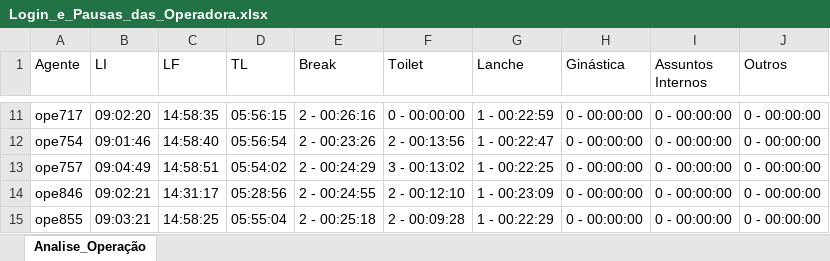
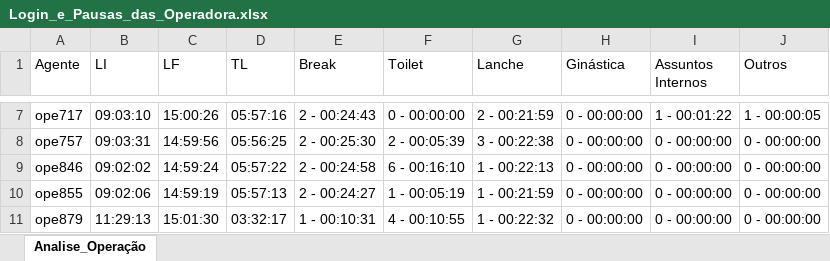
Before and after one commit to helvisklei/analise-tempo-ope, an Excel workbook: analise/Login_e_Pausas_das_Operadora.xlsx, sheet Analise_Operação, drawn as a sheet; only a part is shown, gaps mark what is left out; values as stored, in another font and other column widths than the file's, no borders; removed rows and columns are numbered as before the commit, all else as after; the diff covers the shown part only; the diff names each change by its address in the sheet, - before the commit and + after, or states it on an @@ line.

```diff
--- a/analise/Login_e_Pausas_das_Operadora.xlsx (sheet Analise_Operação)
+++ b/analise/Login_e_Pausas_das_Operadora.xlsx (sheet Analise_Operação)
-B7 (LI): 09:02:20
+B7 (LI): 09:03:10
-C7 (LF): 14:58:35
+C7 (LF): 15:00:26
-D7 (TL): 05:56:15
+D7 (TL): 05:57:16
-E7 (Break): 2 - 00:26:16
+E7 (Break): 2 - 00:24:43
-G7 (Lanche): 1 - 00:22:59
+G7 (Lanche): 2 - 00:21:59
-I7 (Assuntos Internos): 0 - 00:00:00
+I7 (Assuntos Internos): 1 - 00:01:22
-J7 (Outros): 0 - 00:00:00
+J7 (Outros): 1 - 00:00:05
-row 12: ope754 | 09:01:46 | 14:58:40 | 05:56:54 | 2 - 00:23:26 | 2 - 00:13:56 | 1 - 00:22:47 | 0 - 00:00:00 | 0 - 00:00:00 | 0 - 00:00:00
-B8 (LI): 09:04:49
+B8 (LI): 09:03:31
-C8 (LF): 14:58:51
+C8 (LF): 14:59:56
-D8 (TL): 05:54:02
+D8 (TL): 05:56:25
-E8 (Break): 2 - 00:24:29
+E8 (Break): 2 - 00:25:30
-F8 (Toilet): 3 - 00:13:02
+F8 (Toilet): 2 - 00:05:39
-G8 (Lanche): 1 - 00:22:25
+G8 (Lanche): 3 - 00:22:38
-B9 (LI): 09:02:21
+B9 (LI): 09:02:02
-C9 (LF): 14:31:17
+C9 (LF): 14:59:24
-D9 (TL): 05:28:56
+D9 (TL): 05:57:22
-E9 (Break): 2 - 00:24:55
+E9 (Break): 2 - 00:24:58
-F9 (Toilet): 2 - 00:12:10
+F9 (Toilet): 6 - 00:16:10
-G9 (Lanche): 1 - 00:23:09
+G9 (Lanche): 1 - 00:22:13
-B10 (LI): 09:03:21
+B10 (LI): 09:02:06
-C10 (LF): 14:58:25
+C10 (LF): 14:59:19
-D10 (TL): 05:55:04
+D10 (TL): 05:57:13
-E10 (Break): 2 - 00:25:18
+E10 (Break): 2 - 00:24:27
-F10 (Toilet): 2 - 00:09:28
+F10 (Toilet): 1 - 00:05:19
-G10 (Lanche): 1 - 00:22:29
+G10 (Lanche): 1 - 00:21:59
+row 11: ope879 | 11:29:13 | 15:01:30 | 03:32:17 | 1 - 00:10:31 | 4 - 00:10:55 | 1 - 00:22:32 | 0 - 00:00:00 | 0 - 00:00:00 | 0 - 00:00:00
```
Also changed, not shown: 3 added rows, 7 removed rows and 137 edited cells elsewhere in this sheet, analise/operadoras.xlsx, 1 other file.
